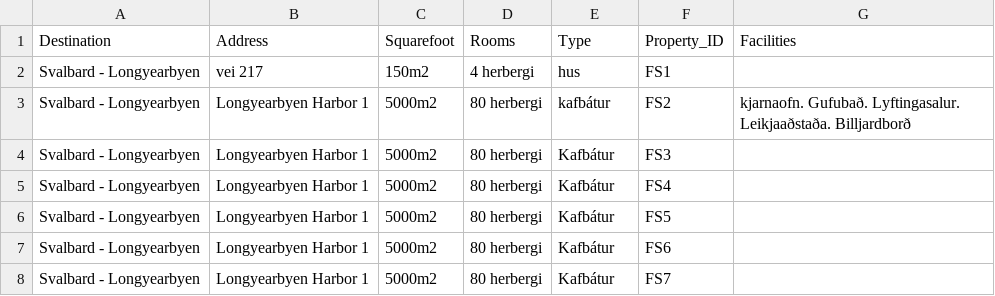
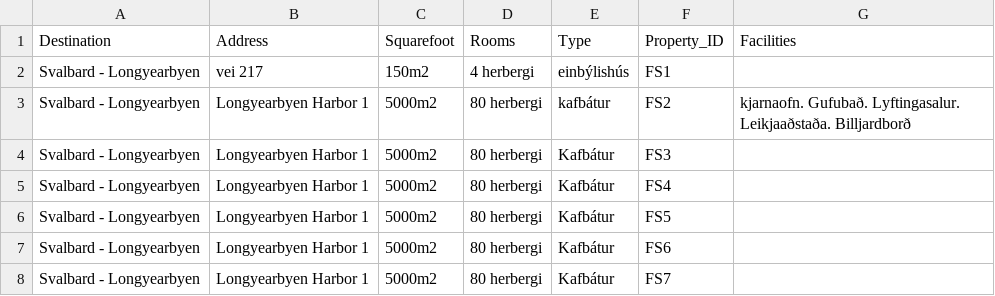
Before and after one commit to saraatla/VLN1-H25, a CSV file: csv/Properties.csv, drawn as a sheet; only a part is shown.

```diff
--- a/csv/Properties.csv
+++ b/csv/Properties.csv
@@ -1,3 +1,3 @@
 Destination,Address,Squarefoot,Rooms,Type,Property_ID,Facilities
-Svalbard - Longyearbyen,vei 217,150m2,4 herbergi,hus,FS1,
+Svalbard - Longyearbyen,vei 217,150m2,4 herbergi,einbýlishús,FS1,
 Svalbard - Longyearbyen,Longyearbyen Harbor 1,5000m2,80 herbergi,kafbátur,FS2,kjarnaofn. Gufubað. Lyftingasalur. Leikjaaðstaða. Billjardborð
```
Also changed, not shown: 1 other file.
